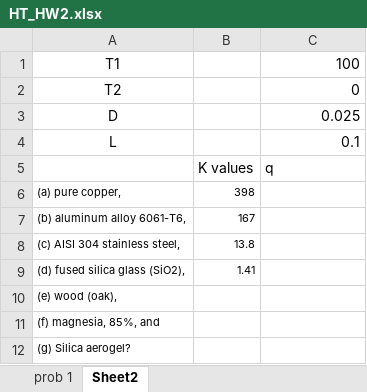
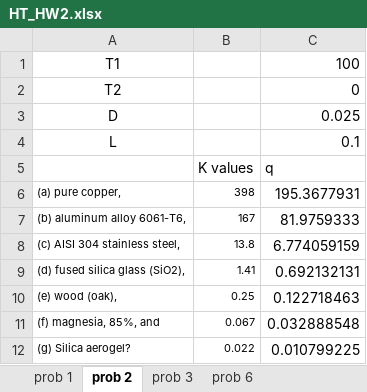
Before and after one commit to Zenif-NIght/HeatTransfer, an Excel workbook: HW/HW2/HT_HW2.xlsx, sheet prob 2, drawn as a sheet; values as stored, in another font and other column widths than the file's, no borders; the diff names each change by its address in the sheet, - before the commit and + after, or states it on an @@ line.

```diff
--- a/HW/HW2/HT_HW2.xlsx (sheet prob 2)
+++ b/HW/HW2/HT_HW2.xlsx (sheet prob 2)
-sheet tab: Sheet2
+sheet tab: prob 2
+sheet tab: prob 3
+sheet tab: prob 6
-C6: (empty)
+C6: 195.3677931
-C7: (empty)
+C7: 81.9759333
-C8: (empty)
+C8: 6.774059159
-C9: (empty)
+C9: 0.692132131
-B10: (empty)
+B10: 0.25
-C10: (empty)
+C10: 0.122718463
-B11: (empty)
+B11: 0.067
-C11: (empty)
+C11: 0.032888548
-B12: (empty)
+B12: 0.022
-C12: (empty)
+C12: 0.010799225
```
Also changed, not shown: sheet prob 1, 3 other files.
